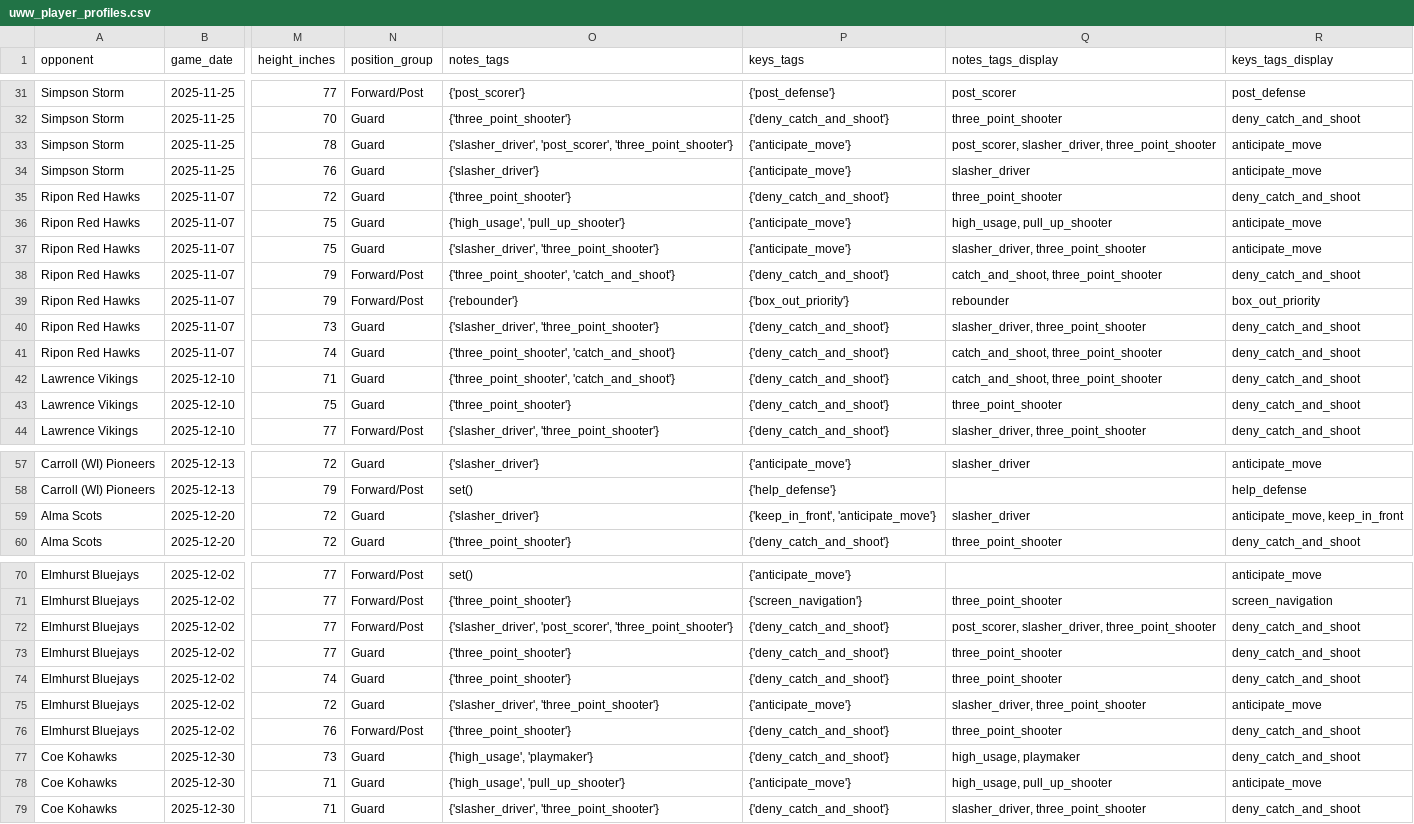
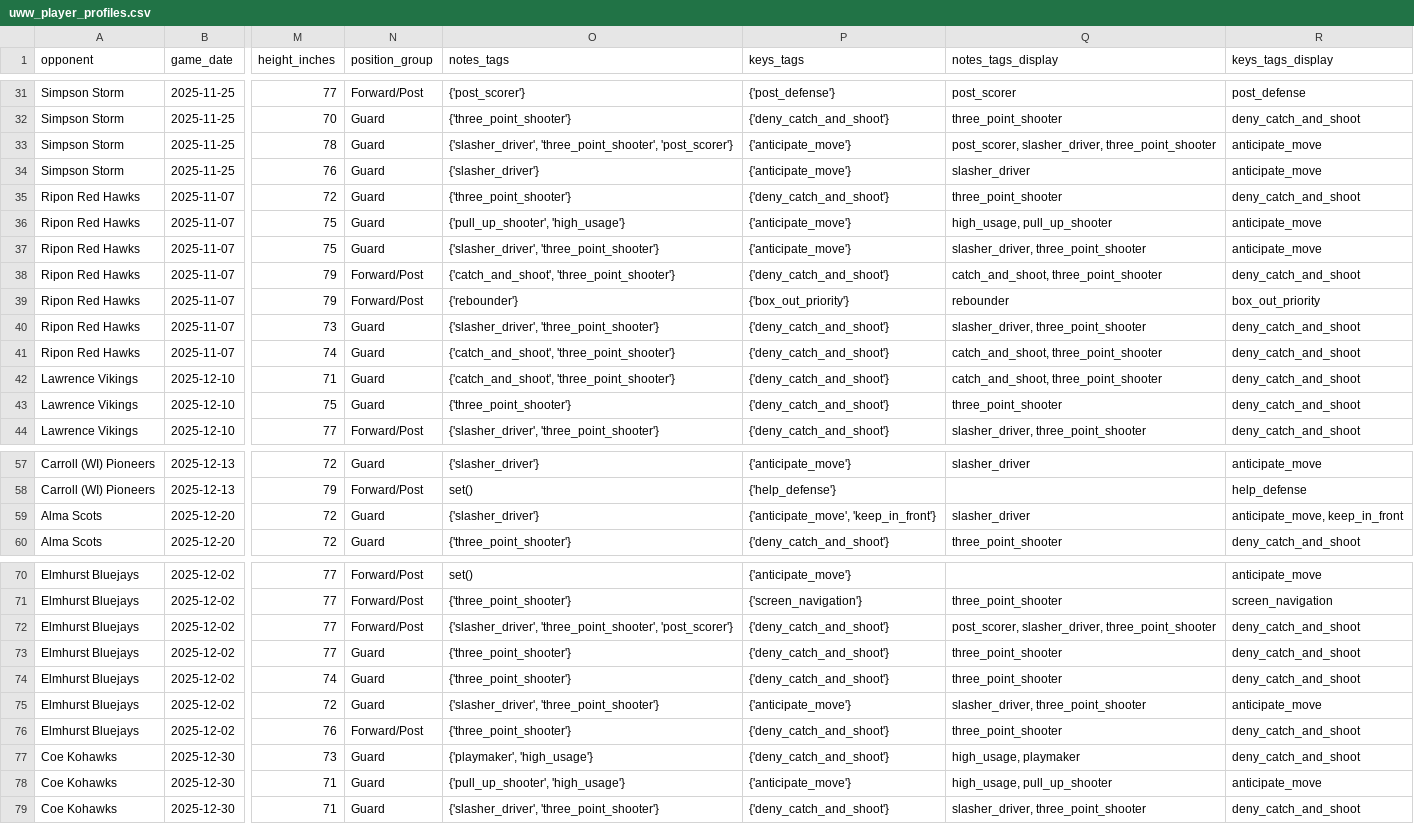
Before and after one commit to fritschcm272/uwwmensbball, a CSV file: data/uww_player_profiles.csv, drawn as a sheet; only a part is shown, gaps mark what is left out; the diff covers the shown part only; the diff names each change by its address in the sheet, - before the commit and + after, or states it on an @@ line.

```diff
--- a/data/uww_player_profiles.csv
+++ b/data/uww_player_profiles.csv
-O33 (notes_tags): {'slasher_driver', 'post_scorer', 'three_point_shooter'}
+O33 (notes_tags): {'slasher_driver', 'three_point_shooter', 'post_scorer'}
-O36 (notes_tags): {'high_usage', 'pull_up_shooter'}
+O36 (notes_tags): {'pull_up_shooter', 'high_usage'}
-O38 (notes_tags): {'three_point_shooter', 'catch_and_shoot'}
+O38 (notes_tags): {'catch_and_shoot', 'three_point_shooter'}
-O41:O42 (notes_tags): {'three_point_shooter', 'catch_and_shoot'}
+O41:O42 (notes_tags): {'catch_and_shoot', 'three_point_shooter'}
-P59 (keys_tags): {'keep_in_front', 'anticipate_move'}
+P59 (keys_tags): {'anticipate_move', 'keep_in_front'}
-O72 (notes_tags): {'slasher_driver', 'post_scorer', 'three_point_shooter'}
+O72 (notes_tags): {'slasher_driver', 'three_point_shooter', 'post_scorer'}
-O77 (notes_tags): {'high_usage', 'playmaker'}
+O77 (notes_tags): {'playmaker', 'high_usage'}
-O78 (notes_tags): {'high_usage', 'pull_up_shooter'}
+O78 (notes_tags): {'pull_up_shooter', 'high_usage'}
```
Also changed, not shown: 6 edited cells elsewhere in this file, data/uww_screen_defenders.csv, data/uww_tempo_profile.csv, 23 other files.
